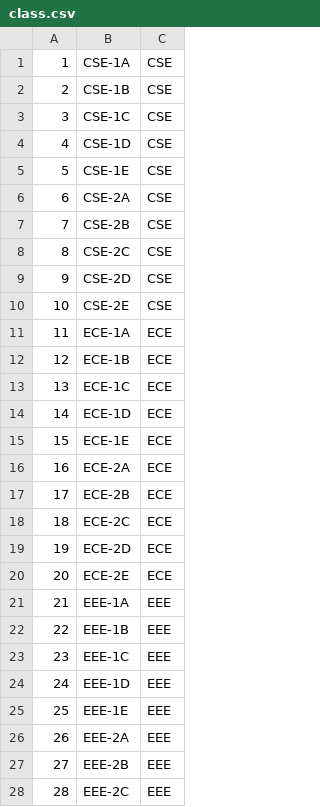
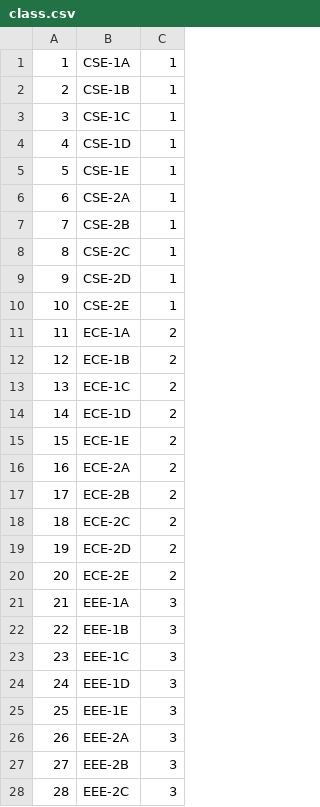
Before and after one commit to Anonymo-Winter/SMS, a CSV file: src/class.csv, drawn as a sheet; only a part is shown; the diff covers the shown part only.

```diff
--- a/src/class.csv
+++ b/src/class.csv
@@ -1,28 +1,28 @@
-1,"CSE-1A","CSE"
-2,"CSE-1B","CSE"
-3,"CSE-1C","CSE"
-4,"CSE-1D","CSE"
-5,"CSE-1E","CSE"
-6,"CSE-2A","CSE"
-7,"CSE-2B","CSE"
-8,"CSE-2C","CSE"
-9,"CSE-2D","CSE"
-10,"CSE-2E","CSE"
-11,"ECE-1A","ECE"
-12,"ECE-1B","ECE"
-13,"ECE-1C","ECE"
-14,"ECE-1D","ECE"
-15,"ECE-1E","ECE"
-16,"ECE-2A","ECE"
-17,"ECE-2B","ECE"
-18,"ECE-2C","ECE"
-19,"ECE-2D","ECE"
-20,"ECE-2E","ECE"
-21,"EEE-1A","EEE"
-22,"EEE-1B","EEE"
-23,"EEE-1C","EEE"
-24,"EEE-1D","EEE"
-25,"EEE-1E","EEE"
-26,"EEE-2A","EEE"
-27,"EEE-2B","EEE"
-28,"EEE-2C","EEE"
+1,"CSE-1A","1"
+2,"CSE-1B","1"
+3,"CSE-1C","1"
+4,"CSE-1D","1"
+5,"CSE-1E","1"
+6,"CSE-2A","1"
+7,"CSE-2B","1"
+8,"CSE-2C","1"
+9,"CSE-2D","1"
+10,"CSE-2E","1"
+11,"ECE-1A","2"
+12,"ECE-1B","2"
+13,"ECE-1C","2"
+14,"ECE-1D","2"
+15,"ECE-1E","2"
+16,"ECE-2A","2"
+17,"ECE-2B","2"
+18,"ECE-2C","2"
+19,"ECE-2D","2"
+20,"ECE-2E","2"
+21,"EEE-1A","3"
+22,"EEE-1B","3"
+23,"EEE-1C","3"
+24,"EEE-1D","3"
+25,"EEE-1E","3"
+26,"EEE-2A","3"
+27,"EEE-2B","3"
+28,"EEE-2C","3"
```
Also changed, not shown: 22 edited cells elsewhere in this file, src/CSEA.csv, 44 other files.
